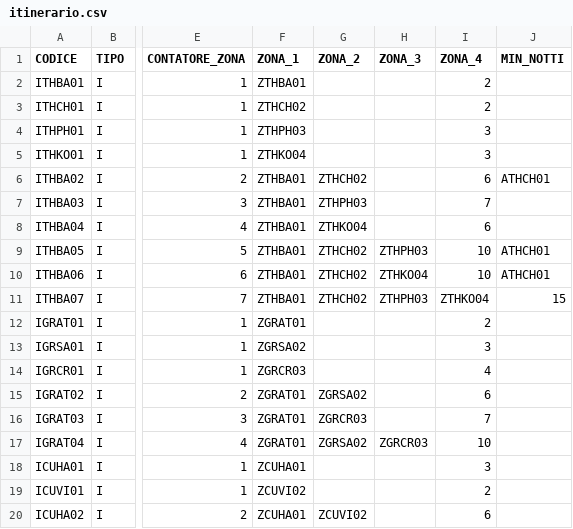
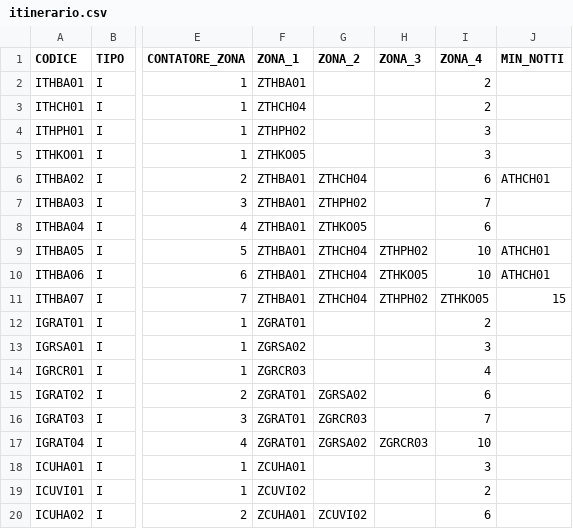
Before and after one commit to SBAM-soft/trave-crew-v.2, a CSV file: public/data/itinerario.csv, drawn as a sheet; only a part is shown, gaps mark what is left out; the diff names each change by its address in the sheet, - before the commit and + after, or states it on an @@ line.

```diff
--- a/public/data/itinerario.csv
+++ b/public/data/itinerario.csv
-F3 (ZONA_1): ZTHCH02
+F3 (ZONA_1): ZTHCH04
-F4 (ZONA_1): ZTHPH03
+F4 (ZONA_1): ZTHPH02
-F5 (ZONA_1): ZTHKO04
+F5 (ZONA_1): ZTHKO05
-G6 (ZONA_2): ZTHCH02
+G6 (ZONA_2): ZTHCH04
-G7 (ZONA_2): ZTHPH03
+G7 (ZONA_2): ZTHPH02
-G8 (ZONA_2): ZTHKO04
+G8 (ZONA_2): ZTHKO05
-G9:G11 (ZONA_2): ZTHCH02
+G9:G11 (ZONA_2): ZTHCH04
-H9 (ZONA_3): ZTHPH03
+H9 (ZONA_3): ZTHPH02
-H10 (ZONA_3): ZTHKO04
+H10 (ZONA_3): ZTHKO05
-H11 (ZONA_3): ZTHPH03
+H11 (ZONA_3): ZTHPH02
-I11 (ZONA_4): ZTHKO04
+I11 (ZONA_4): ZTHKO05
```
Also changed, not shown: 1 other file.
